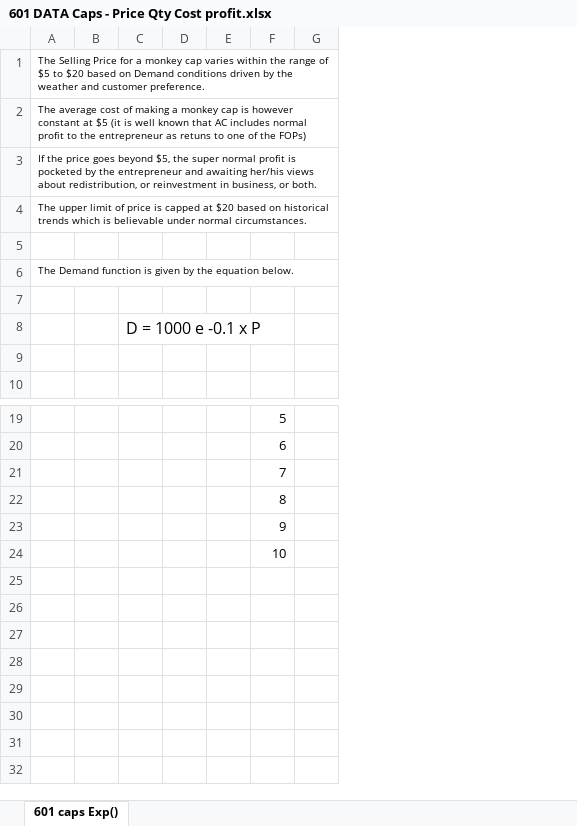
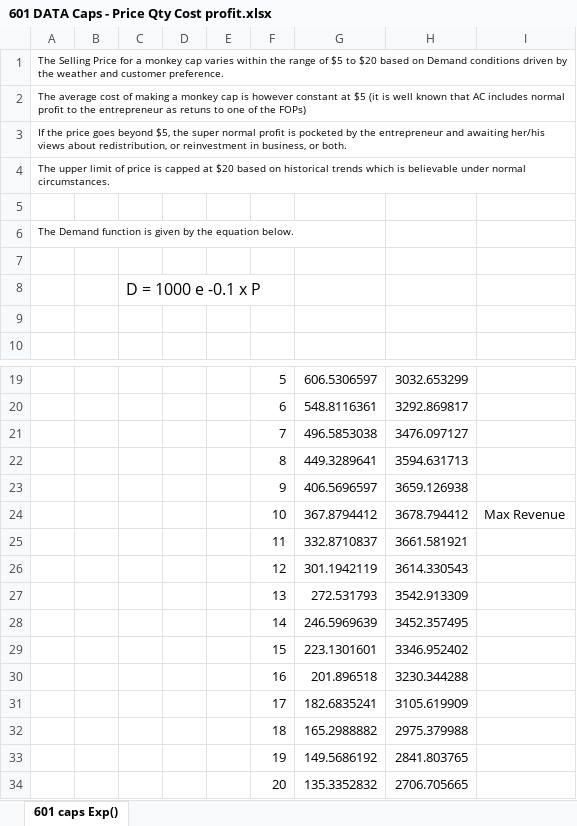
Before and after one commit to rohitghosh2134/MBA, an Excel workbook: Courses/Term 3/QAM-III/601 DATA Caps - Price Qty Cost profit.xlsx, sheet 601 caps Exp(), drawn as a sheet; only a part is shown, gaps mark what is left out; values as stored, in another font and other column widths than the file's, no borders; removed rows and columns are numbered as before the commit, all else as after; the diff names each change by its address in the sheet, - before the commit and + after, or states it on an @@ line.

Commit message:
QAM-III Excel Solved

```diff
--- a/Courses/Term 3/QAM-III/601 DATA Caps - Price Qty Cost profit.xlsx (sheet 601 caps Exp())
+++ b/Courses/Term 3/QAM-III/601 DATA Caps - Price Qty Cost profit.xlsx (sheet 601 caps Exp())
-column G, empty
+column G, rows 19-24: 606.5306597 | 548.8116361 | 496.5853038 | 449.3289641 | 406.5696597 | 367.8794412
+column H, rows 19-24: 3032.653299 | 3292.869817 | 3476.097127 | 3594.631713 | 3659.126938 | 3678.794412
+column I, row 24: Max Revenue
+row 25:  |  |  |  |  | 11 | 332.8710837 | 3661.581921
+row 26:  |  |  |  |  | 12 | 301.1942119 | 3614.330543
+row 27:  |  |  |  |  | 13 | 272.531793 | 3542.913309
+row 28:  |  |  |  |  | 14 | 246.5969639 | 3452.357495
+row 29:  |  |  |  |  | 15 | 223.1301601 | 3346.952402
+row 30:  |  |  |  |  | 16 | 201.896518 | 3230.344288
+row 31:  |  |  |  |  | 17 | 182.6835241 | 3105.619909
+row 32:  |  |  |  |  | 18 | 165.2988882 | 2975.379988
+row 33:  |  |  |  |  | 19 | 149.5686192 | 2841.803765
+row 34:  |  |  |  |  | 20 | 135.3352832 | 2706.705665
```
